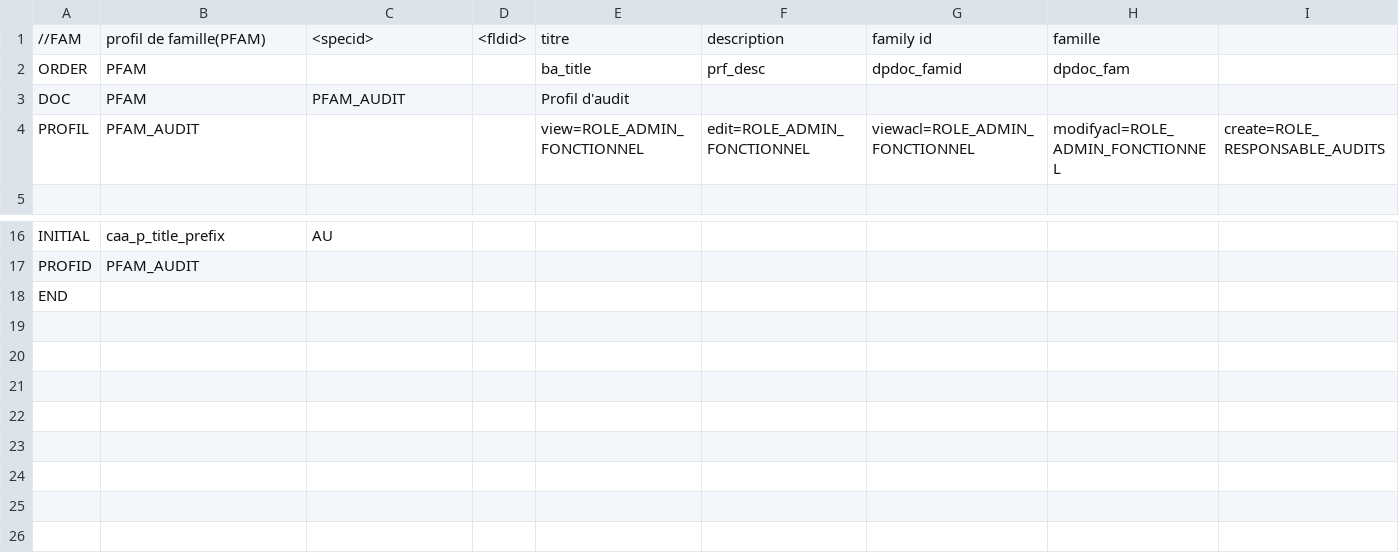
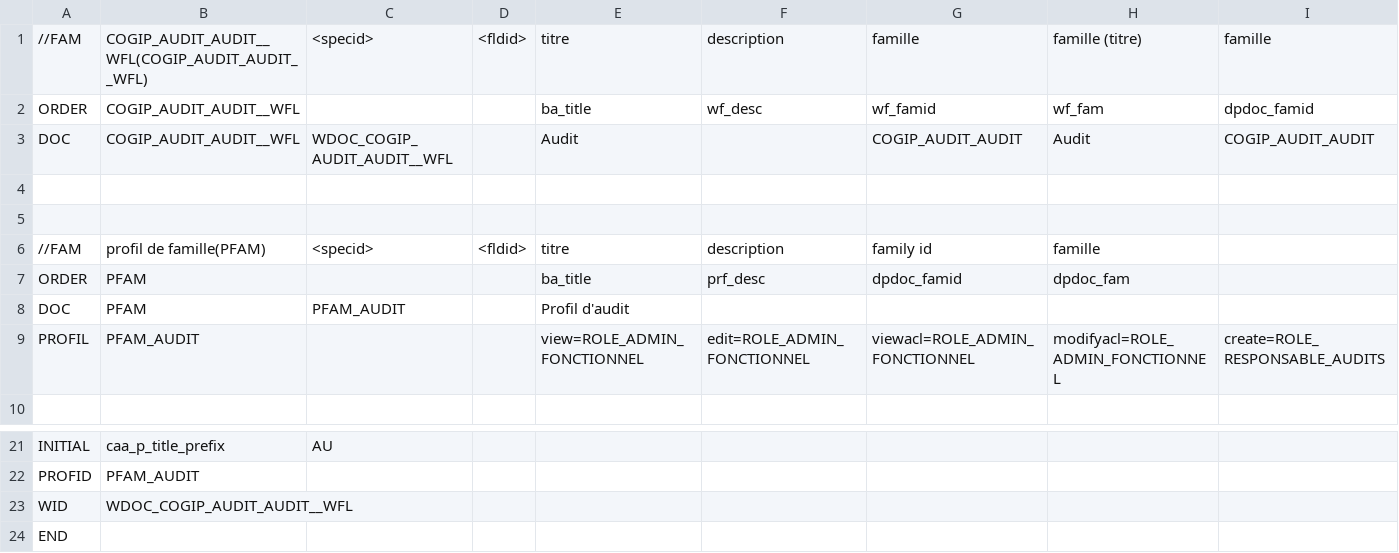
Before and after one commit to zatmania/dynacase-quick-start-code, a CSV file: COGIP_AUDIT/COGIP_AUDIT_AUDIT__PARAM.csv, drawn as a sheet; only a part is shown, gaps mark what is left out; rows hold the shown columns only; the diff names each change by its address in the sheet, - before the commit and + after, or states it on an @@ line.

```diff
--- a/COGIP_AUDIT/COGIP_AUDIT_AUDIT__PARAM.csv
+++ b/COGIP_AUDIT/COGIP_AUDIT_AUDIT__PARAM.csv
+row 1: //FAM | COGIP_AUDIT_AUDIT__WFL(COGIP_AUDIT_AUDIT__WFL) | <specid> | <fldid> | titre | description | famille | famille (titre) | famille
+row 2: ORDER | COGIP_AUDIT_AUDIT__WFL |  |  | ba_title | wf_desc | wf_famid | wf_fam | dpdoc_famid
+row 3: DOC | COGIP_AUDIT_AUDIT__WFL | WDOC_COGIP_AUDIT_AUDIT__WFL |  | Audit |  | COGIP_AUDIT_AUDIT | Audit | COGIP_AUDIT_AUDIT
+row 4: (empty)
+row 5: (empty)
+row 23: WID | WDOC_COGIP_AUDIT_AUDIT__WFL
```
Also changed, not shown: 5 other files.
